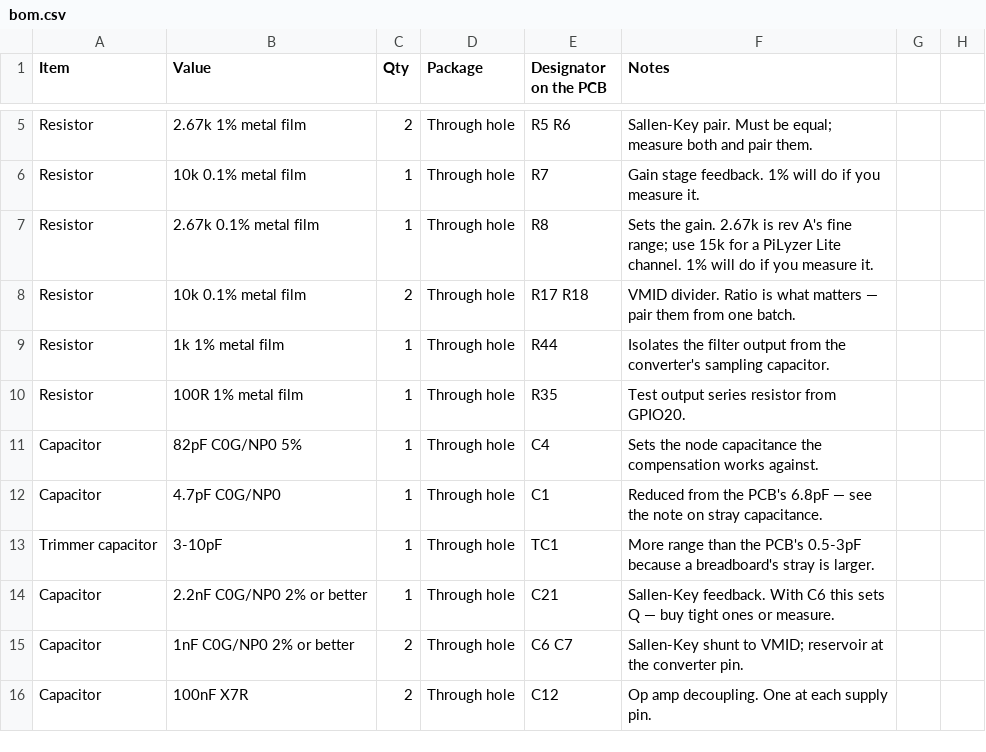
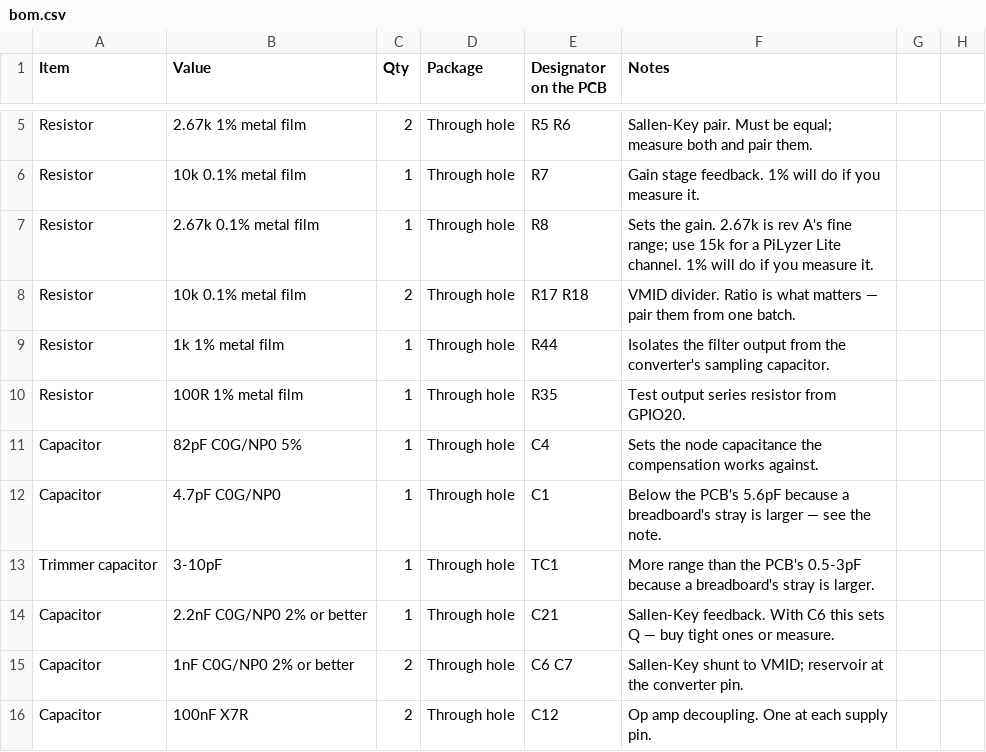
Before and after one commit to Satachito/Oscillo, a CSV file: Pico2/hardware/pilyzer-afe/breadboard/bom.csv, drawn as a sheet; only a part is shown, gaps mark what is left out.

```diff
--- a/Pico2/hardware/pilyzer-afe/breadboard/bom.csv
+++ b/Pico2/hardware/pilyzer-afe/breadboard/bom.csv
@@ -11,3 +11,3 @@ Resistor,100R 1% metal film,1,Through hole,R35,Test output series resistor from
 Capacitor,82pF C0G/NP0 5%,1,Through hole,C4,Sets the node capacitance the compensation works against.
-Capacitor,4.7pF C0G/NP0,1,Through hole,C1,Reduced from the PCB's 6.8pF — see the note on stray capacitance.
+Capacitor,4.7pF C0G/NP0,1,Through hole,C1,Below the PCB's 5.6pF because a breadboard's stray is larger — see the note.
 Trimmer capacitor,3-10pF,1,Through hole,TC1,More range than the PCB's 0.5-3pF because a breadboard's stray is larger.
```
Also changed, not shown: Pico2/hardware/pilyzer-afe/bom.csv, Pico2/hardware/pilyzer-afe/kicad/bom.csv, 6 other files.
